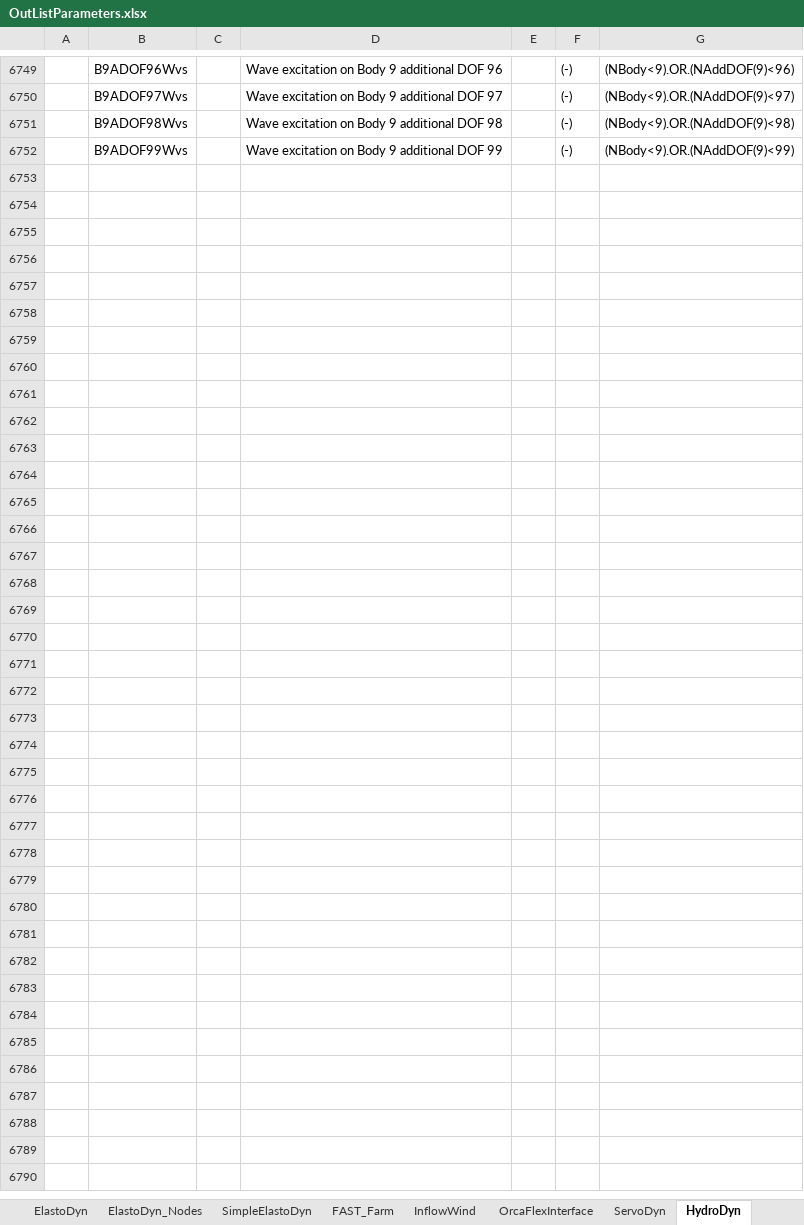
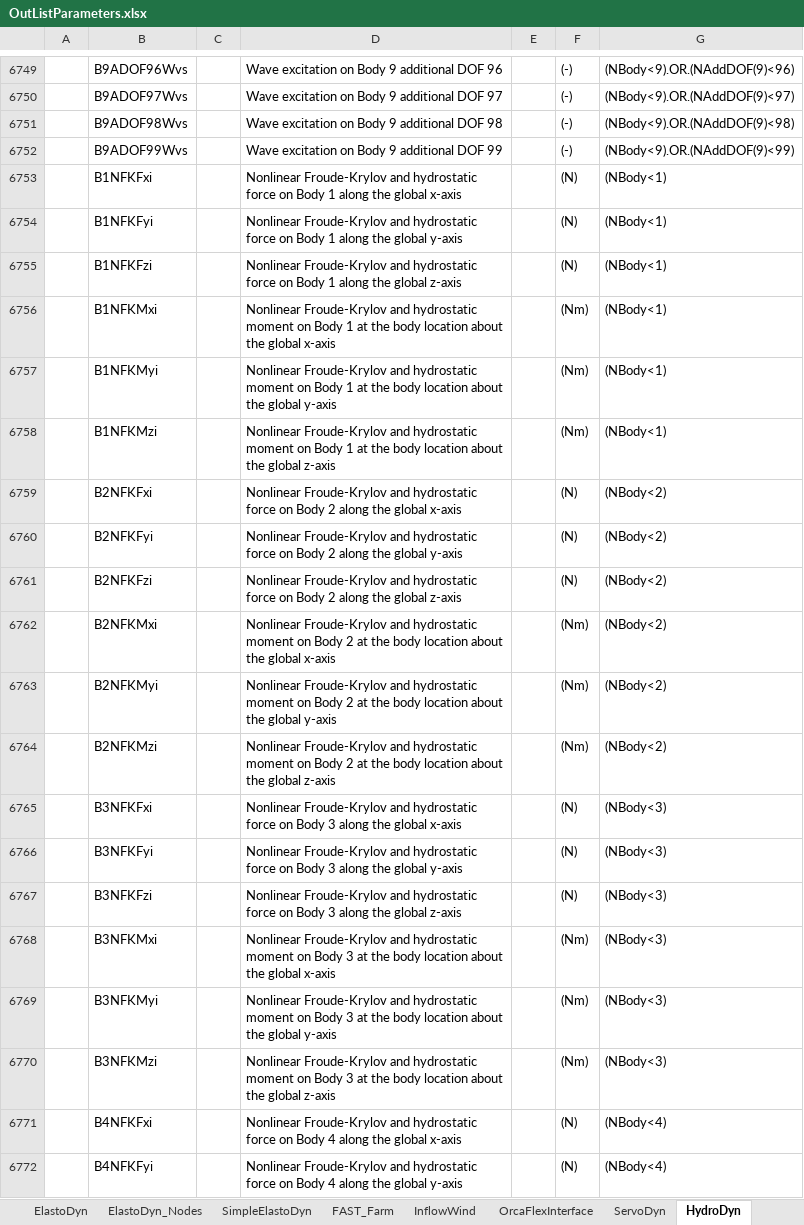
Before and after one commit to Ben-Mertz/openfast, an Excel workbook: docs/OtherSupporting/OutListParameters.xlsx, sheet HydroDyn, drawn as a sheet; only a part is shown, gaps mark what is left out; values as stored, in another font and other column widths than the file's, no borders; the diff covers the shown part only; the diff names each change by its address in the sheet, - before the commit and + after, or states it on an @@ line.

Commit message:
HD: Add new output channels for the nonlinear Froude-Krylov and hydrostatic forces and moments

```diff
--- a/docs/OtherSupporting/OutListParameters.xlsx (sheet HydroDyn)
+++ b/docs/OtherSupporting/OutListParameters.xlsx (sheet HydroDyn)
+row 6753:  | B1NFKFxi |  | Nonlinear Froude-Krylov and hydrostatic force on Body 1 along the global x-axis |  | (N) | (NBody<1)
+row 6754:  | B1NFKFyi |  | Nonlinear Froude-Krylov and hydrostatic force on Body 1 along the global y-axis |  | (N) | (NBody<1)
+row 6755:  | B1NFKFzi |  | Nonlinear Froude-Krylov and hydrostatic force on Body 1 along the global z-axis |  | (N) | (NBody<1)
+row 6756:  | B1NFKMxi |  | Nonlinear Froude-Krylov and hydrostatic moment on Body 1 at the body location about the global x-axis |  | (Nm) | (NBody<1)
+row 6757:  | B1NFKMyi |  | Nonlinear Froude-Krylov and hydrostatic moment on Body 1 at the body location about the global y-axis |  | (Nm) | (NBody<1)
+row 6758:  | B1NFKMzi |  | Nonlinear Froude-Krylov and hydrostatic moment on Body 1 at the body location about the global z-axis |  | (Nm) | (NBody<1)
+row 6759:  | B2NFKFxi |  | Nonlinear Froude-Krylov and hydrostatic force on Body 2 along the global x-axis |  | (N) | (NBody<2)
+row 6760:  | B2NFKFyi |  | Nonlinear Froude-Krylov and hydrostatic force on Body 2 along the global y-axis |  | (N) | (NBody<2)
+row 6761:  | B2NFKFzi |  | Nonlinear Froude-Krylov and hydrostatic force on Body 2 along the global z-axis |  | (N) | (NBody<2)
+row 6762:  | B2NFKMxi |  | Nonlinear Froude-Krylov and hydrostatic moment on Body 2 at the body location about the global x-axis |  | (Nm) | (NBody<2)
+row 6763:  | B2NFKMyi |  | Nonlinear Froude-Krylov and hydrostatic moment on Body 2 at the body location about the global y-axis |  | (Nm) | (NBody<2)
+row 6764:  | B2NFKMzi |  | Nonlinear Froude-Krylov and hydrostatic moment on Body 2 at the body location about the global z-axis |  | (Nm) | (NBody<2)
+row 6765:  | B3NFKFxi |  | Nonlinear Froude-Krylov and hydrostatic force on Body 3 along the global x-axis |  | (N) | (NBody<3)
+row 6766:  | B3NFKFyi |  | Nonlinear Froude-Krylov and hydrostatic force on Body 3 along the global y-axis |  | (N) | (NBody<3)
+row 6767:  | B3NFKFzi |  | Nonlinear Froude-Krylov and hydrostatic force on Body 3 along the global z-axis |  | (N) | (NBody<3)
+row 6768:  | B3NFKMxi |  | Nonlinear Froude-Krylov and hydrostatic moment on Body 3 at the body location about the global x-axis |  | (Nm) | (NBody<3)
+row 6769:  | B3NFKMyi |  | Nonlinear Froude-Krylov and hydrostatic moment on Body 3 at the body location about the global y-axis |  | (Nm) | (NBody<3)
+row 6770:  | B3NFKMzi |  | Nonlinear Froude-Krylov and hydrostatic moment on Body 3 at the body location about the global z-axis |  | (Nm) | (NBody<3)
+row 6771:  | B4NFKFxi |  | Nonlinear Froude-Krylov and hydrostatic force on Body 4 along the global x-axis |  | (N) | (NBody<4)
+row 6772:  | B4NFKFyi |  | Nonlinear Froude-Krylov and hydrostatic force on Body 4 along the global y-axis |  | (N) | (NBody<4)
```
Also changed, not shown: 34 added rows elsewhere in this sheet, 2 other files.
